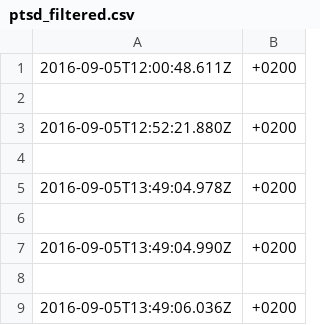
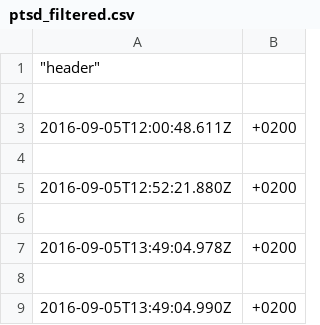
Before and after one commit to cbraae/dialogTool, a CSV file: public/data/ptsd_filtered.csv, drawn as a sheet; only a part is shown; the shorter side is filled out with more unchanged rows.

```diff
--- a/public/data/ptsd_filtered.csv
+++ b/public/data/ptsd_filtered.csv
@@ -1 +1,3 @@
+"""header"""
+
 2016-09-05T12:00:48.611Z,+0200
```
Also changed, not shown: public/data/ptsd_2.csv, 2 other files.
